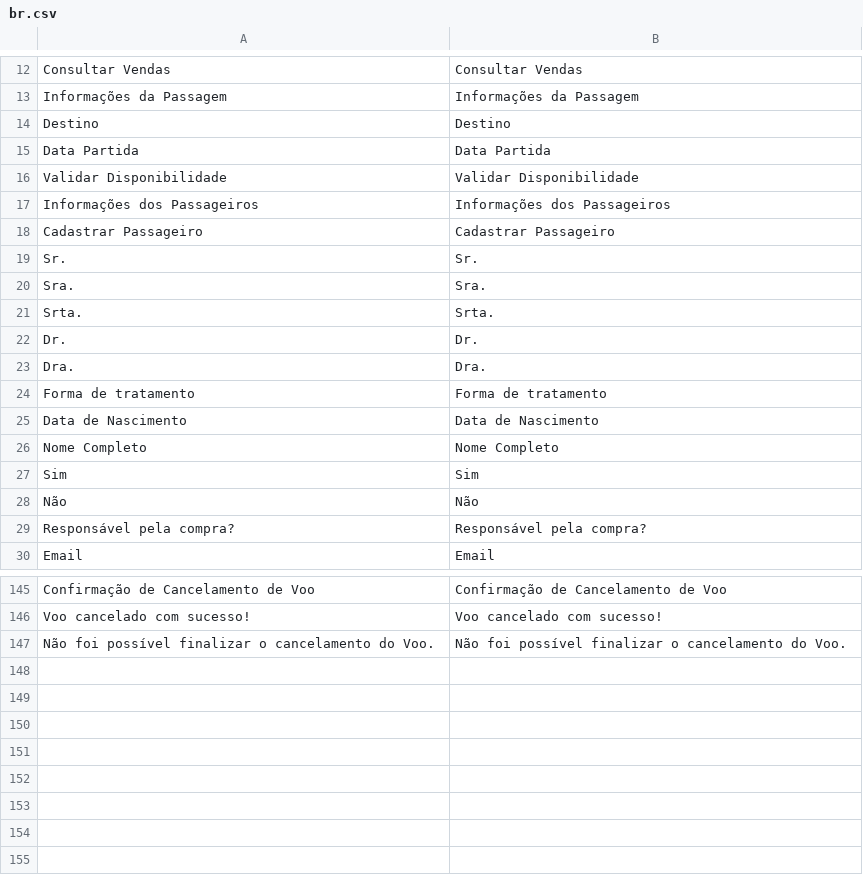
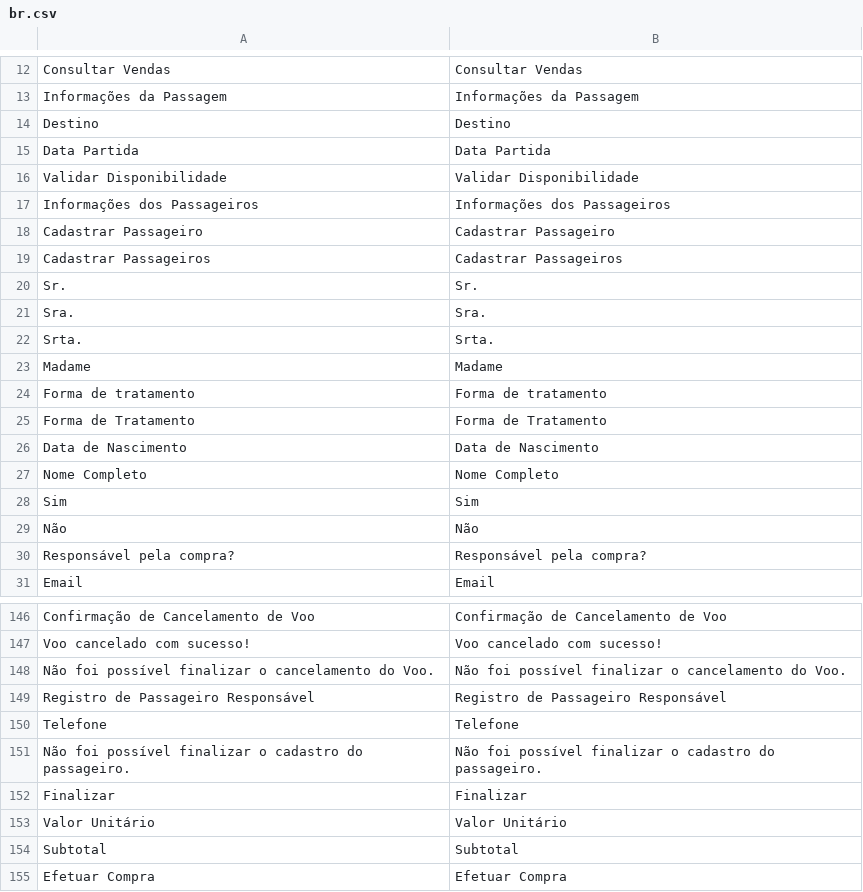
Before and after one commit to gabrielrtakeda/app-comprar-passagens-aereas, a CSV file: modules/Translation/Languages/br.csv, drawn as a sheet; only a part is shown, gaps mark what is left out; removed rows and columns are numbered as before the commit, all else as after; the diff names each change by its address in the sheet, - before the commit and + after, or states it on an @@ line.

Commit message:
Algumas Refatorações; Rasterizar informações: Voo, Passageiro Reponsável e Passageiro Simples na tela de Compra de Passagem.

```diff
--- a/modules/Translation/Languages/br.csv
+++ b/modules/Translation/Languages/br.csv
+row 19: Cadastrar Passageiros | Cadastrar Passageiros
-row 22: Dr. | Dr.
-row 23: Dra. | Dra.
+row 23: Madame | Madame
+row 25: Forma de Tratamento | Forma de Tratamento
+row 149: Registro de Passageiro Responsável | Registro de Passageiro Responsável
+row 150: Telefone | Telefone
+row 151: Não foi possível finalizar o cadastro do passageiro. | Não foi possível finalizar o cadastro do passageiro.
+row 152: Finalizar | Finalizar
+row 153: Valor Unitário | Valor Unitário
+row 154: Subtotal | Subtotal
+row 155: Efetuar Compra | Efetuar Compra
```
Also changed, not shown: modules/Translation/Languages/uk.csv, 47 other files.
